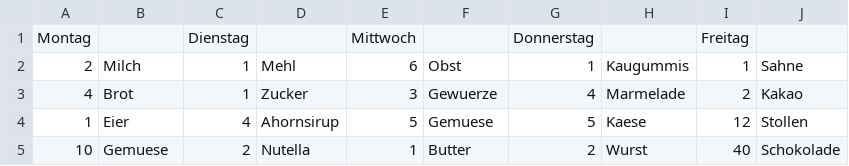
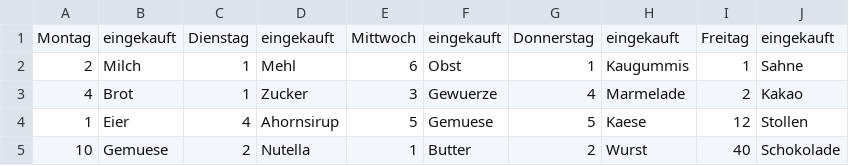
Before and after one commit to maximoffdev/Adris-Adventskalender, a CSV file: Einkaufsliste.csv, drawn as a sheet.

Commit message:
Update Einkaufsliste.csv

```diff
--- a/Einkaufsliste.csv
+++ b/Einkaufsliste.csv
@@ -1,2 +1,2 @@
-Montag;;Dienstag;;Mittwoch;;Donnerstag;;Freitag;
+Montag;eingekauft;Dienstag;eingekauft;Mittwoch;eingekauft;Donnerstag;eingekauft;Freitag;eingekauft;
 2;Milch;1;Mehl;6;Obst;1;Kaugummis;1;Sahne
```
